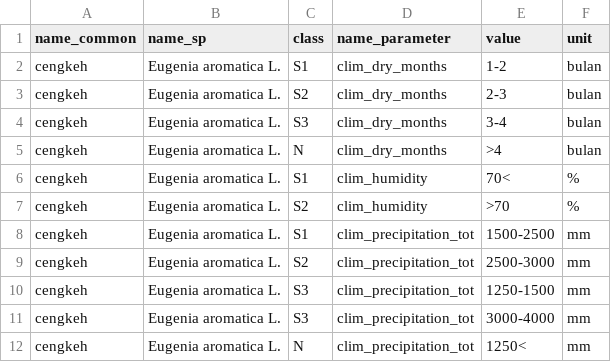
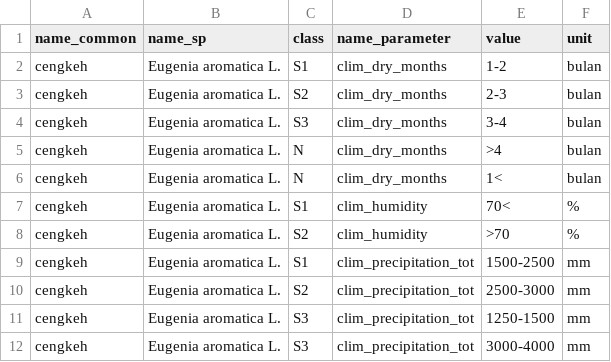
Before and after one commit to icraf-indonesia/LaSEM, a CSV file: inst/extdata/crop_parameters/kesesuaian_cengkeh.csv, drawn as a sheet; only a part is shown; the shorter side is filled out with more unchanged rows.

Commit message:
Update kesesuaian_cengkeh.csv

```diff
--- a/inst/extdata/crop_parameters/kesesuaian_cengkeh.csv
+++ b/inst/extdata/crop_parameters/kesesuaian_cengkeh.csv
@@ -5,2 +5,3 @@ cengkeh,Eugenia aromatica L.,S3,clim_dry_months,3-4,bulan
 cengkeh,Eugenia aromatica L.,N,clim_dry_months,>4,bulan
+cengkeh,Eugenia aromatica L.,N,clim_dry_months,1<,bulan
 cengkeh,Eugenia aromatica L.,S1,clim_humidity,70<,%
```
